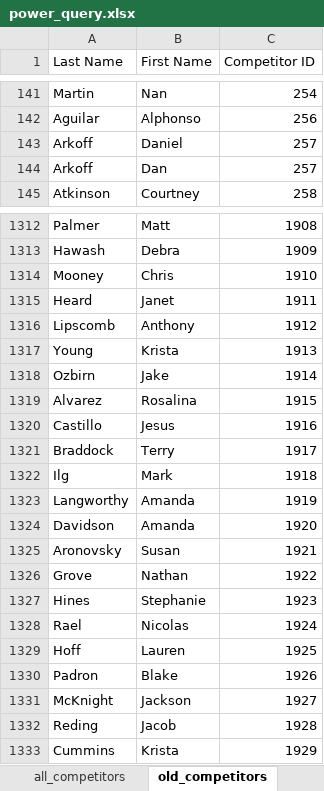
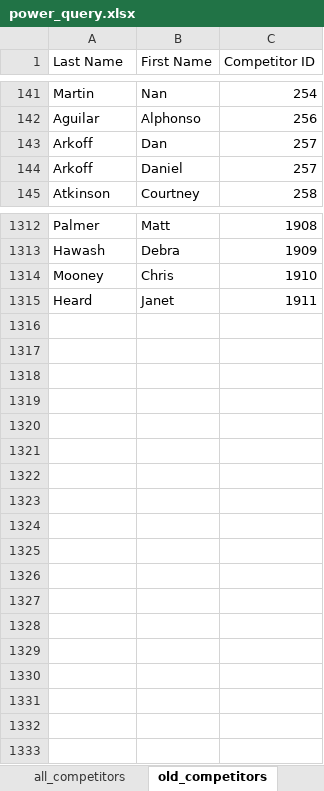
Before and after one commit to CTSTavarney/ctst-dev, an Excel workbook: create_csv_new/power_query.xlsx, sheet old_competitors, drawn as a sheet; only a part is shown, gaps mark what is left out; values as stored, in another font and other column widths than the file's, no borders; table styles not drawn; removed rows and columns are numbered as before the commit, all else as after; the diff covers the shown part only; the diff names each change by its address in the sheet, - before the commit and + after, or states it on an @@ line.

```diff
--- a/create_csv_new/power_query.xlsx (sheet old_competitors)
+++ b/create_csv_new/power_query.xlsx (sheet old_competitors)
@@ row 144 moved to row 143: Arkoff @@
-row 1316: Lipscomb | Anthony | 1912
-row 1317: Young | Krista | 1913
-row 1318: Ozbirn | Jake | 1914
-row 1319: Alvarez | Rosalina | 1915
-row 1320: Castillo | Jesus | 1916
-row 1321: Braddock | Terry | 1917
-row 1322: Ilg | Mark | 1918
-row 1323: Langworthy | Amanda | 1919
-row 1324: Davidson | Amanda | 1920
-row 1325: Aronovsky | Susan | 1921
-row 1326: Grove | Nathan | 1922
-row 1327: Hines | Stephanie | 1923
-row 1328: Rael | Nicolas | 1924
-row 1329: Hoff | Lauren | 1925
-row 1330: Padron | Blake | 1926
-row 1331: McKnight | Jackson | 1927
-row 1332: Reding | Jacob | 1928
-row 1333: Cummins | Krista | 1929
```
Also changed, not shown: 1 moved row elsewhere in this sheet, sheet previous_results, sheet all_results, sheet all_new_results_unnumbered, sheet all_new_results_numbered, sheet all_competitors, sheet new_competitors, 1 more sheet, create_db_tables/create_db_tables.xlsx, 26 other files.
